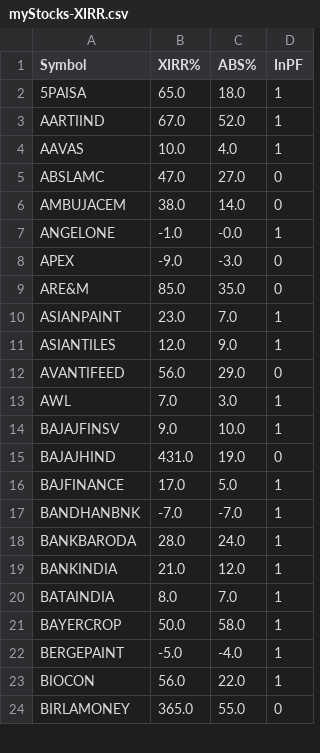
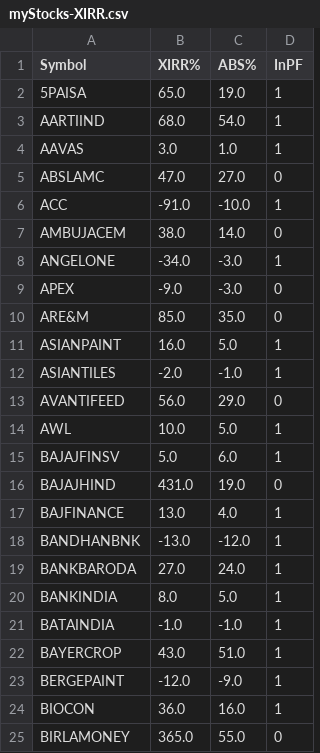
Before and after one commit to ankit-rathi/Quantvesting_v1, a CSV file: data/myStocks-XIRR.csv, drawn as a sheet; only a part is shown; the diff covers the shown part only.

```diff
--- a/data/myStocks-XIRR.csv
+++ b/data/myStocks-XIRR.csv
@@ -1,24 +1,25 @@
 Symbol,XIRR%,ABS%,InPF
-5PAISA,65.0,18.0,1
-AARTIIND,67.0,52.0,1
-AAVAS,10.0,4.0,1
+5PAISA,65.0,19.0,1
+AARTIIND,68.0,54.0,1
+AAVAS,3.0,1.0,1
 ABSLAMC,47.0,27.0,0
+ACC,-91.0,-10.0,1
 AMBUJACEM,38.0,14.0,0
-ANGELONE,-1.0,-0.0,1
+ANGELONE,-34.0,-3.0,1
 APEX,-9.0,-3.0,0
 ARE&M,85.0,35.0,0
-ASIANPAINT,23.0,7.0,1
-ASIANTILES,12.0,9.0,1
+ASIANPAINT,16.0,5.0,1
+ASIANTILES,-2.0,-1.0,1
 AVANTIFEED,56.0,29.0,0
-AWL,7.0,3.0,1
-BAJAJFINSV,9.0,10.0,1
+AWL,10.0,5.0,1
+BAJAJFINSV,5.0,6.0,1
 BAJAJHIND,431.0,19.0,0
-BAJFINANCE,17.0,5.0,1
-BANDHANBNK,-7.0,-7.0,1
-BANKBARODA,28.0,24.0,1
-BANKINDIA,21.0,12.0,1
-BATAINDIA,8.0,7.0,1
-BAYERCROP,50.0,58.0,1
-BERGEPAINT,-5.0,-4.0,1
-BIOCON,56.0,22.0,1
+BAJFINANCE,13.0,4.0,1
+BANDHANBNK,-13.0,-12.0,1
+BANKBARODA,27.0,24.0,1
+BANKINDIA,8.0,5.0,1
+BATAINDIA,-1.0,-1.0,1
+BAYERCROP,43.0,51.0,1
+BERGEPAINT,-12.0,-9.0,1
+BIOCON,36.0,16.0,1
 BIRLAMONEY,365.0,55.0,0
```
Also changed, not shown: 2 added rows and 120 edited cells elsewhere in this file, data/myPortfolioStocks.csv, data/myProspects-Momentum.csv, 1 other file.
